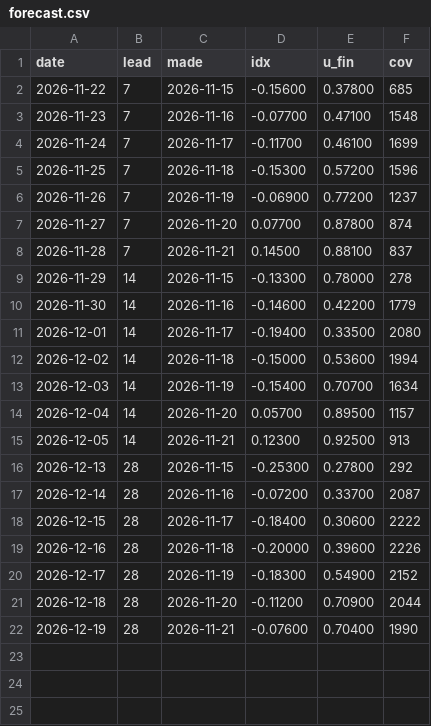
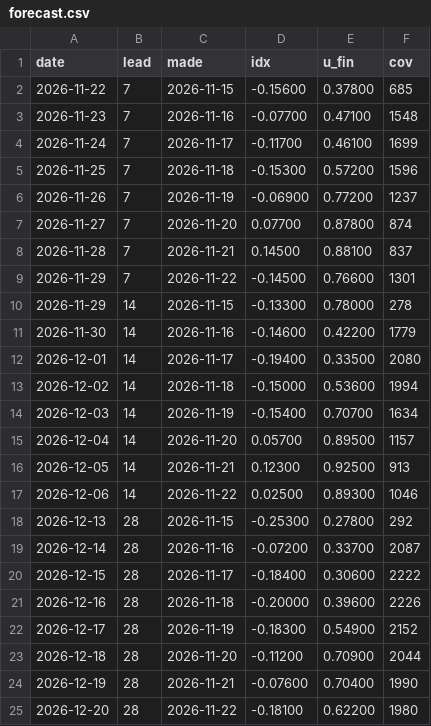
Before and after one commit to wkisai95/bbb, a CSV file: data/history/forecast.csv, drawn as a sheet; the diff names each change by its address in the sheet, - before the commit and + after, or states it on an @@ line.

```diff
--- a/data/history/forecast.csv
+++ b/data/history/forecast.csv
+row 9: 2026-11-29 | 7 | 2026-11-22 | -0.14500 | 0.76600 | 1301
+row 17: 2026-12-06 | 14 | 2026-11-22 | 0.02500 | 0.89300 | 1046
+row 25: 2026-12-20 | 28 | 2026-11-22 | -0.18100 | 0.62200 | 1980
```
Also changed, not shown: data/history/metrics.csv, data/history/nights.csv, 10 other files.
